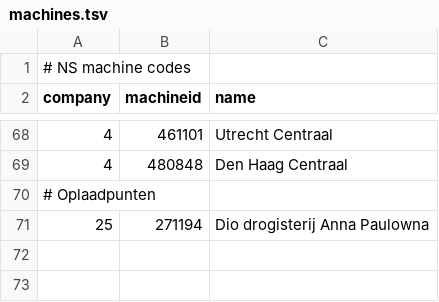
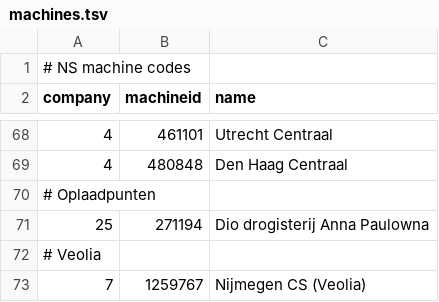
Before and after one commit to wandcode/ovc-tools, a TSV file: stations/machines.tsv, drawn as a sheet; only a part is shown, gaps mark what is left out; the diff names each change by its address in the sheet, - before the commit and + after, or states it on an @@ line.

```diff
--- a/stations/machines.tsv
+++ b/stations/machines.tsv
+row 72: # Veolia
+row 73: 7 | 1259767 | Nijmegen CS (Veolia)
```
Also changed, not shown: 3 other files.
